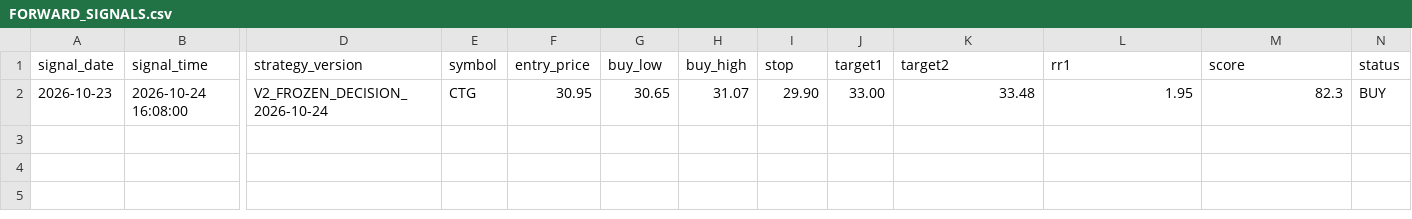
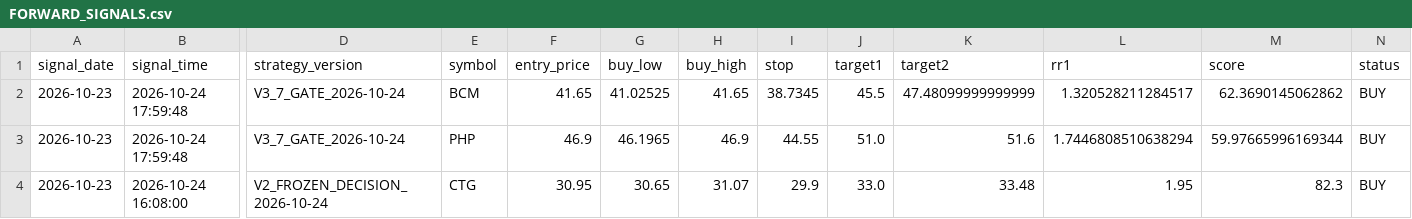
Before and after one commit to karenmanucian1-commits/TOP_5_CO_PHIEU_GPT, a CSV file: FORWARD_SIGNALS.csv, drawn as a sheet; only a part is shown, gaps mark what is left out; addresses are those after the commit; rows hold the shown columns only; the diff names each change by its address in the sheet, - before the commit and + after, or states it on an @@ line.

Commit message:
Update Forward Test BUY signals

```diff
--- a/FORWARD_SIGNALS.csv
+++ b/FORWARD_SIGNALS.csv
+row 2: 2026-10-23 | 2026-10-24 17:59:48 | V3_7_GATE_2026-10-24 | BCM | 41.65 | 41.02525 | 41.65 | 38.7345 | 45.5 | 47.48099999999999 | 1.320528211284517 | 62.3690145062862 | BUY
+row 3: 2026-10-23 | 2026-10-24 17:59:48 | V3_7_GATE_2026-10-24 | PHP | 46.9 | 46.1965 | 46.9 | 44.55 | 51.0 | 51.6 | 1.7446808510638294 | 59.97665996169344 | BUY
-I4 (stop): 29.90
+I4 (stop): 29.9
-J4 (target1): 33.00
+J4 (target1): 33.0
```
